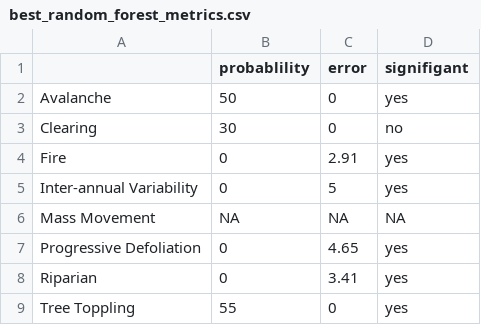
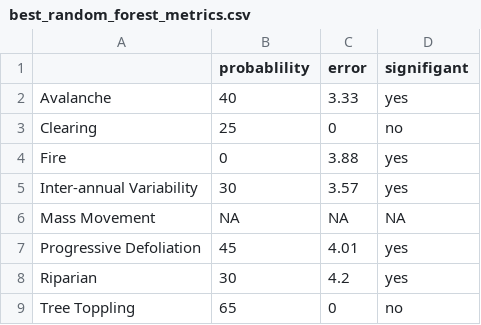
Before and after one commit to DanW321/Landscape-Disturbance-Classification, a CSV file: training/best_random_forest_metrics.csv, drawn as a sheet.

```diff
--- a/training/best_random_forest_metrics.csv
+++ b/training/best_random_forest_metrics.csv
@@ -1,9 +1,9 @@
 "","probablility","error","signifigant"
-"Avalanche",50,0,"yes"
-"Clearing",30,0,"no"
-"Fire",0,2.91,"yes"
-"Inter-annual Variability",0,5,"yes"
+"Avalanche",40,3.33,"yes"
+"Clearing",25,0,"no"
+"Fire",0,3.88,"yes"
+"Inter-annual Variability",30,3.57,"yes"
 "Mass Movement",NA,NA,NA
-"Progressive Defoliation",0,4.65,"yes"
-"Riparian",0,3.41,"yes"
-"Tree Toppling",55,0,"yes"
+"Progressive Defoliation",45,4.01,"yes"
+"Riparian",30,4.2,"yes"
+"Tree Toppling",65,0,"no"
```
Also changed, not shown: training/best_random_forest_variables.csv, 5 other files.
